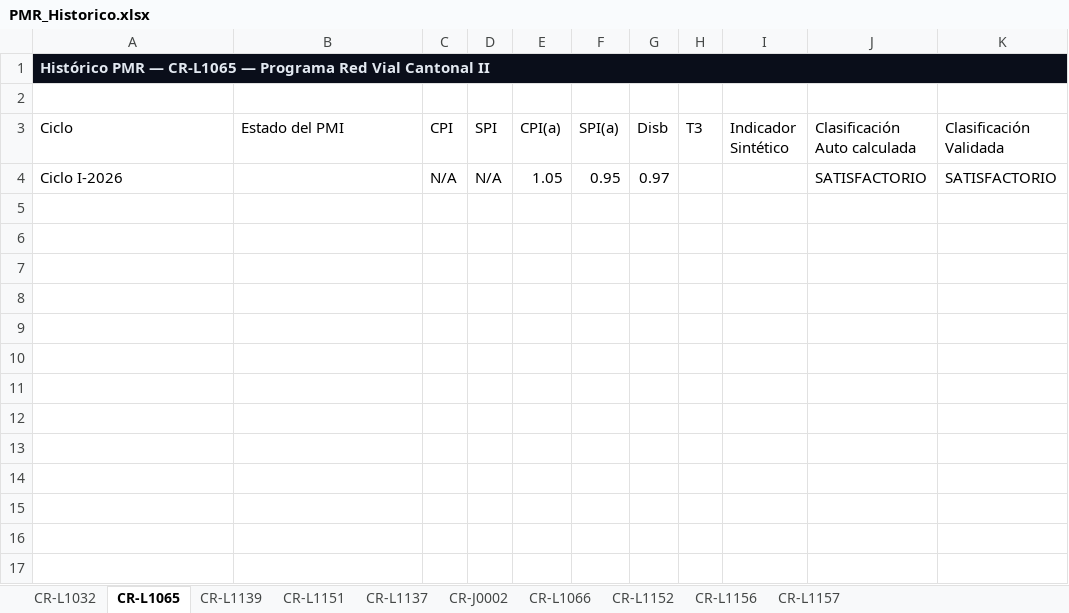
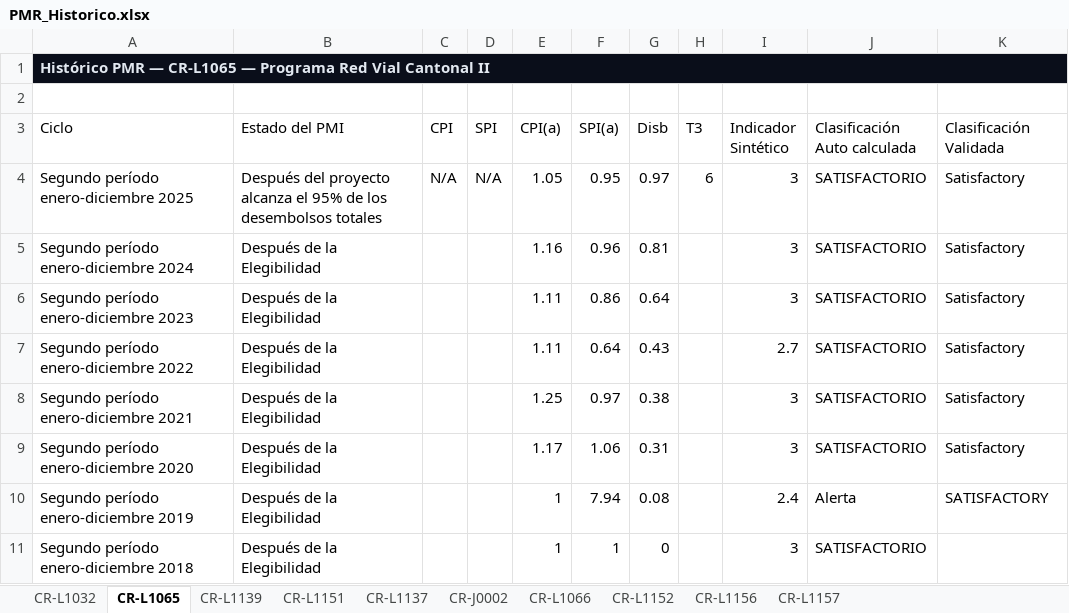
Before and after one commit to aborbonm/torre-control-ccr, an Excel workbook: PMR_Historico.xlsx, sheet CR-L1065, drawn as a sheet; values as stored, in another font and other column widths than the file's, no borders; the diff names each change by its address in the sheet, - before the commit and + after, or states it on an @@ line.

```diff
--- a/PMR_Historico.xlsx (sheet CR-L1065)
+++ b/PMR_Historico.xlsx (sheet CR-L1065)
-A4 (Ciclo): Ciclo I-2026
+A4 (Ciclo): Segundo período enero-diciembre 2025
-B4 (Estado del PMI): (empty)
+B4 (Estado del PMI): Después del proyecto alcanza el 95% de los desembolsos totales
-H4 (T3): (empty)
+H4 (T3): 6
-I4 (Indicador Sintético): (empty)
+I4 (Indicador Sintético): 3
-K4 (Clasificación Validada): SATISFACTORIO
+K4 (Clasificación Validada): Satisfactory
+row 5: Segundo período enero-diciembre 2024 | Después de la Elegibilidad |  |  | 1.16 | 0.96 | 0.81 |  | 3 | SATISFACTORIO | Satisfactory
+row 6: Segundo período enero-diciembre 2023 | Después de la Elegibilidad |  |  | 1.11 | 0.86 | 0.64 |  | 3 | SATISFACTORIO | Satisfactory
+row 7: Segundo período enero-diciembre 2022 | Después de la Elegibilidad |  |  | 1.11 | 0.64 | 0.43 |  | 2.7 | SATISFACTORIO | Satisfactory
+row 8: Segundo período enero-diciembre 2021 | Después de la Elegibilidad |  |  | 1.25 | 0.97 | 0.38 |  | 3 | SATISFACTORIO | Satisfactory
+row 9: Segundo período enero-diciembre 2020 | Después de la Elegibilidad |  |  | 1.17 | 1.06 | 0.31 |  | 3 | SATISFACTORIO | Satisfactory
+row 10: Segundo período enero-diciembre 2019 | Después de la Elegibilidad |  |  | 1 | 7.94 | 0.08 |  | 2.4 | Alerta | SATISFACTORY
+row 11: Segundo período enero-diciembre 2018 | Después de la Elegibilidad |  |  | 1 | 1 | 0 |  | 3 | SATISFACTORIO
```
